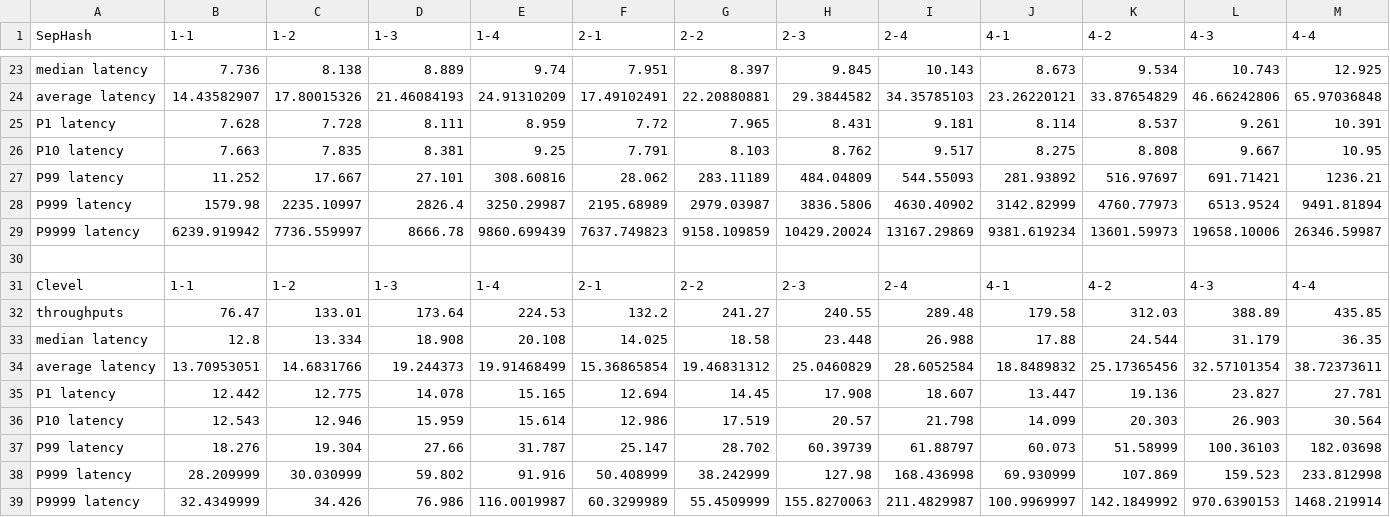
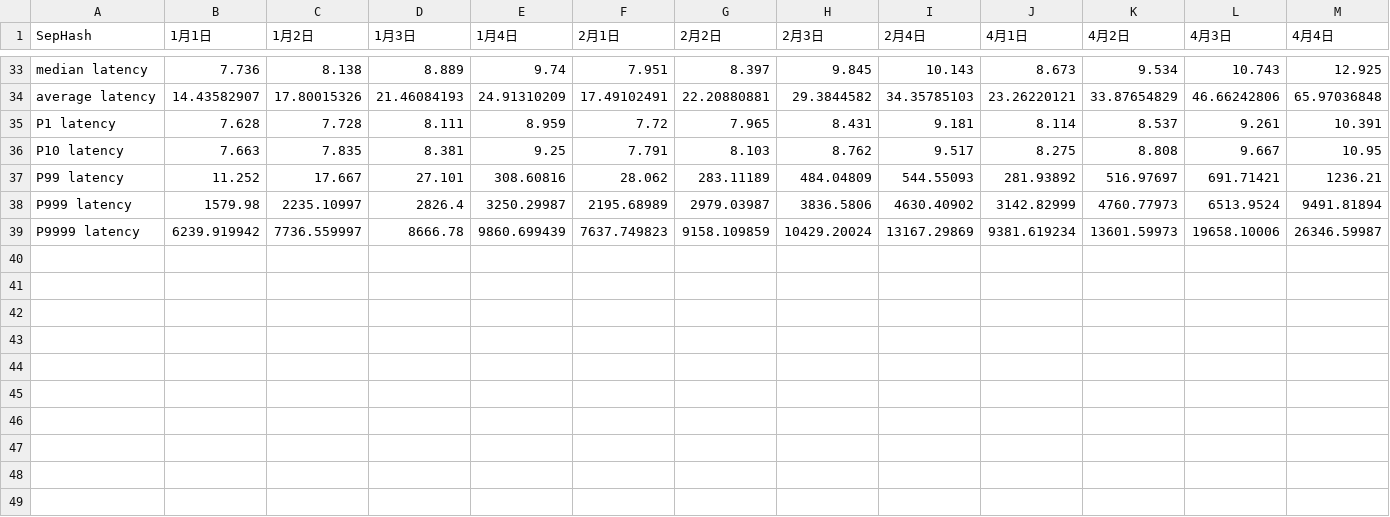
Before and after one commit to minxinhao/CalPlot, a CSV file: CalLatency/insert-latency.csv, drawn as a sheet; only a part is shown, gaps mark what is left out; removed rows and columns are numbered as before the commit, all else as after; rows hold the shown columns only; the diff covers the shown part only; the diff names each change by its address in the sheet, - before the commit and + after, or states it on an @@ line.

```diff
--- a/CalLatency/insert-latency.csv
+++ b/CalLatency/insert-latency.csv
-B1: 1-1
+B1: 1月1日
-C1: 1-2
+C1: 1月2日
-D1: 1-3
+D1: 1月3日
-E1: 1-4
+E1: 1月4日
-F1: 2-1
+F1: 2月1日
-G1: 2-2
+G1: 2月2日
-H1: 2-3
+H1: 2月3日
-I1: 2-4
+I1: 2月4日
-J1: 4-1
+J1: 4月1日
-K1: 4-2
+K1: 4月2日
-L1: 4-3
+L1: 4月3日
-M1: 4-4
+M1: 4月4日
-row 30: (empty)
-row 31: Clevel | 1-1 | 1-2 | 1-3 | 1-4 | 2-1 | 2-2 | 2-3 | 2-4 | 4-1 | 4-2 | 4-3 | 4-4
@@ row 32 moved to row 22: throughputs @@
@@ row 33 moved to row 23: median latency @@
@@ row 34 moved to row 24: average latency @@
@@ row 35 moved to row 25: P1 latency @@
@@ row 36 moved to row 26: P10 latency @@
@@ row 37 moved to row 27: P99 latency @@
@@ row 38 moved to row 28: P999 latency @@
@@ row 39 moved to row 29: P9999 latency @@
```
Also changed, not shown: 2 added rows and 72 edited cells elsewhere in this file, CalBench/micro-bench/micro_bench_insert.csv, CalBench/micro-bench/ycsb_search.csv, 42 other files.
